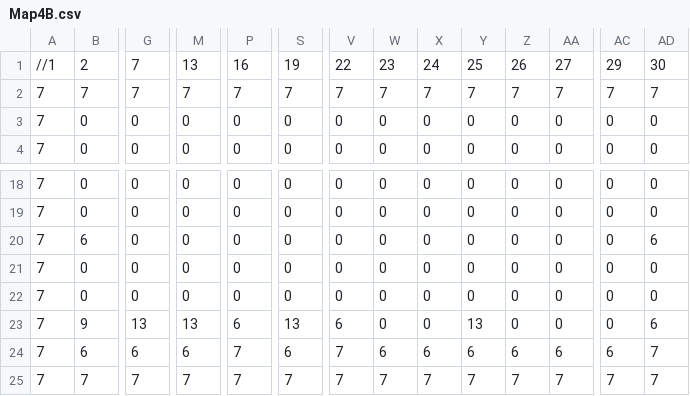
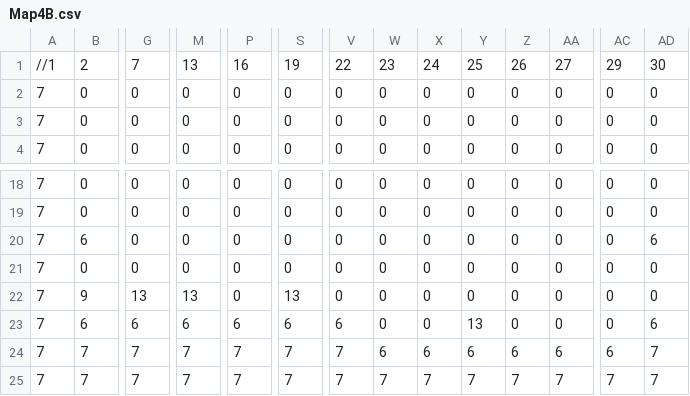
Before and after one commit to LimGuanHui/SP3-part-3, a CSV file: Base/Map/Map4B.csv, drawn as a sheet; only a part is shown, gaps mark what is left out; removed rows and columns are numbered as before the commit, all else as after; rows hold the shown columns only; the diff names each change by its address in the sheet, - before the commit and + after, or states it on an @@ line.

```diff
--- a/Base/Map/Map4B.csv
+++ b/Base/Map/Map4B.csv
-row 2: 7 | 7 | 7 | 7 | 7 | 7 | 7 | 7 | 7 | 7 | 7 | 7 | 7 | 7
+row 2: 7 | 0 | 0 | 0 | 0 | 0 | 0 | 0 | 0 | 0 | 0 | 0 | 0 | 0
-B22: 0
+B22: 9
-G22: 0
+G22: 13
-M22: 0
+M22: 13
-S22: 0
+S22: 13
-row 23: 7 | 9 | 13 | 13 | 6 | 13 | 6 | 0 | 0 | 13 | 0 | 0 | 0 | 6
-P23: 7
+P23: 6
-V23: 7
+V23: 6
-W23: 6
+W23: 0
-X23: 6
+X23: 0
-Y23: 6
+Y23: 13
-Z23: 6
+Z23: 0
-AA23: 6
+AA23: 0
-AC23: 6
+AC23: 0
-AD23: 7
+AD23: 6
+row 24: 7 | 7 | 7 | 7 | 7 | 7 | 7 | 6 | 6 | 6 | 6 | 6 | 6 | 7
```
Also changed, not shown: Base/Map/Map1.csv, Base/Map/Map3B.csv, 2 other files.
